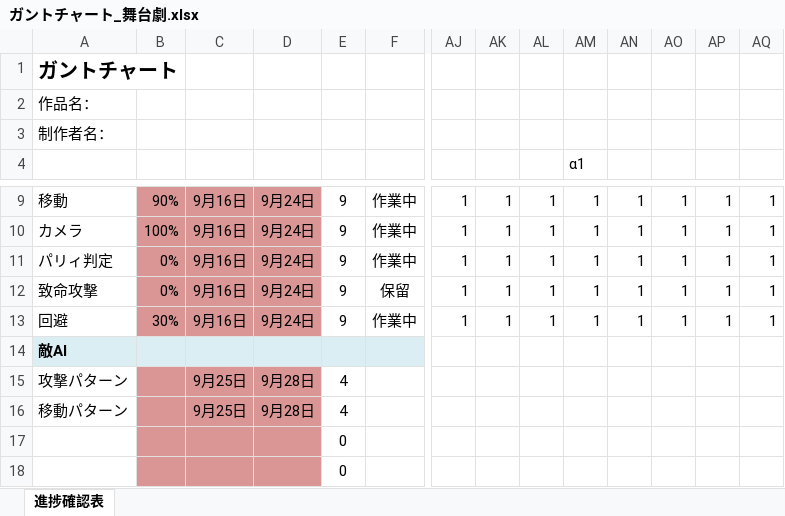
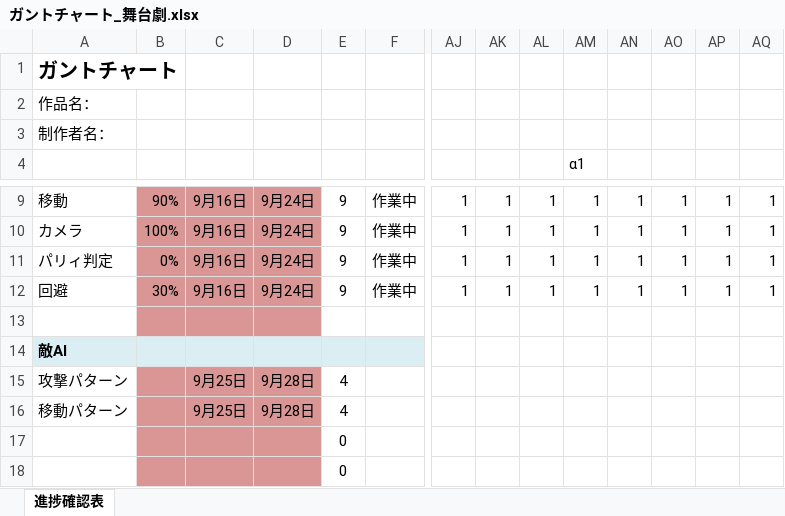
Before and after one commit to KY0614/ENDLESS_ENCORE, an Excel workbook: 概要/ガントチャート_舞台劇.xlsx, sheet 進捗確認表, drawn as a sheet; only a part is shown, gaps mark what is left out; values as stored, in another font and other column widths than the file's, no borders; conditional formats not drawn; removed rows and columns are numbered as before the commit, all else as after; rows hold the shown columns only; the diff names each change by its address in the sheet, - before the commit and + after, or states it on an @@ line.

```diff
--- a/概要/ガントチャート_舞台劇.xlsx (sheet 進捗確認表)
+++ b/概要/ガントチャート_舞台劇.xlsx (sheet 進捗確認表)
-row 12: 致命攻撃 | 0% | 9月16日 | 9月24日 | 9 | 保留 | 1 | 1 | 1 | 1 | 1 | 1 | 1 | 1
+row 13: (empty)
```
Also changed, not shown: formulas that keep their value, 21 other files.
